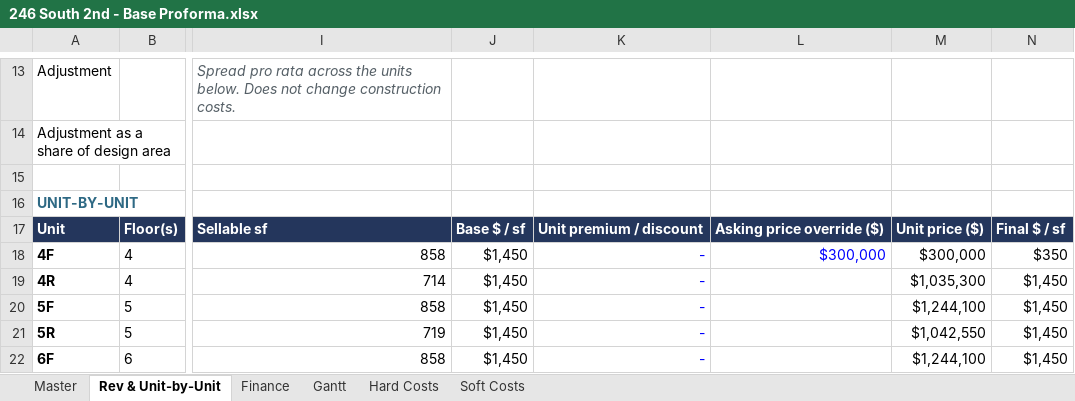
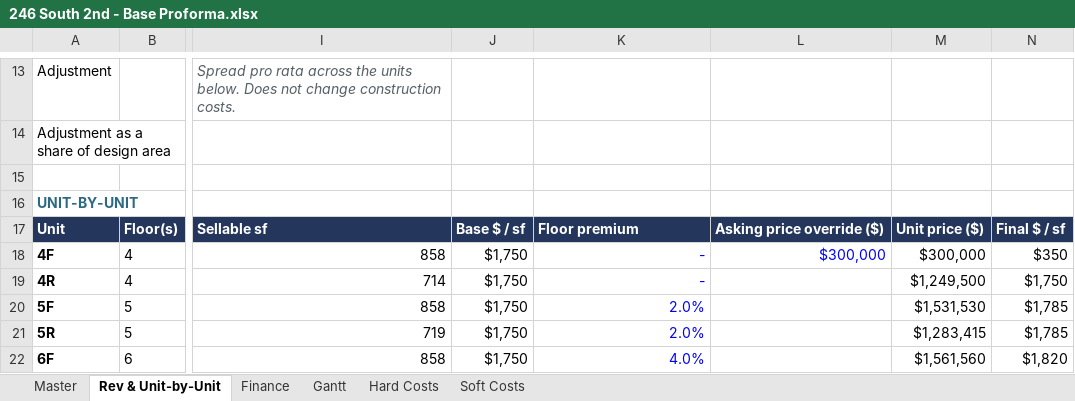
Before and after one commit to JP-Algo/246, an Excel workbook: proforma/246 South 2nd - Base Proforma.xlsx, sheet Rev & Unit-by-Unit, drawn as a sheet; only a part is shown, gaps mark what is left out; values as stored, in another font and other column widths than the file's, no borders; the diff covers the shown part only; the diff names each change by its address in the sheet, - before the commit and + after, or states it on an @@ line.

```diff
--- a/proforma/246 South 2nd - Base Proforma.xlsx (sheet Rev & Unit-by-Unit)
+++ b/proforma/246 South 2nd - Base Proforma.xlsx (sheet Rev & Unit-by-Unit)
-K17: Unit premium / discount
+K17: Floor premium
-J18:J22: $1,450
+J18:J22: $1,750
-M19: $1,035,300
+M19: $1,249,500
-N19: $1,450
+N19: $1,750
-K20:K21: -
+K20:K21: 2.0%
-M20: $1,244,100
+M20: $1,531,530
-N20:N21: $1,450
+N20:N21: $1,785
-M21: $1,042,550
+M21: $1,283,415
-K22: -
+K22: 4.0%
-M22: $1,244,100
+M22: $1,561,560
-N22: $1,450
+N22: $1,820
```
Also changed, not shown: 3 added rows, 3 removed rows and 39 edited cells elsewhere in this sheet, sheet Finance, sheet Master, formulas that keep their value, 5 other files.
